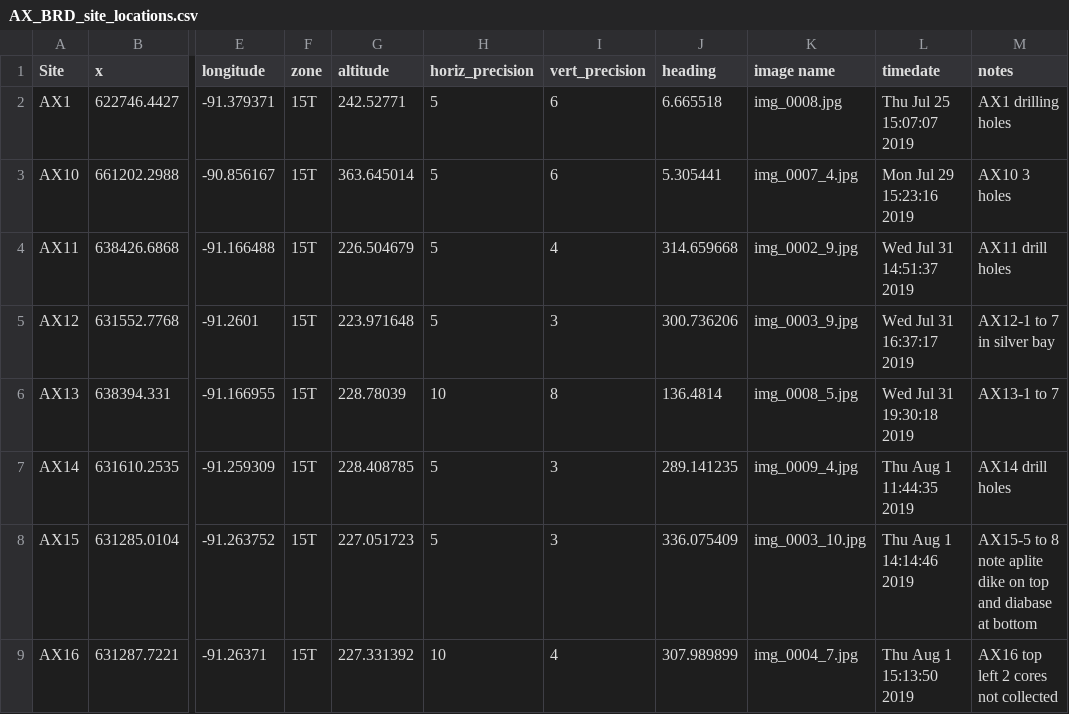
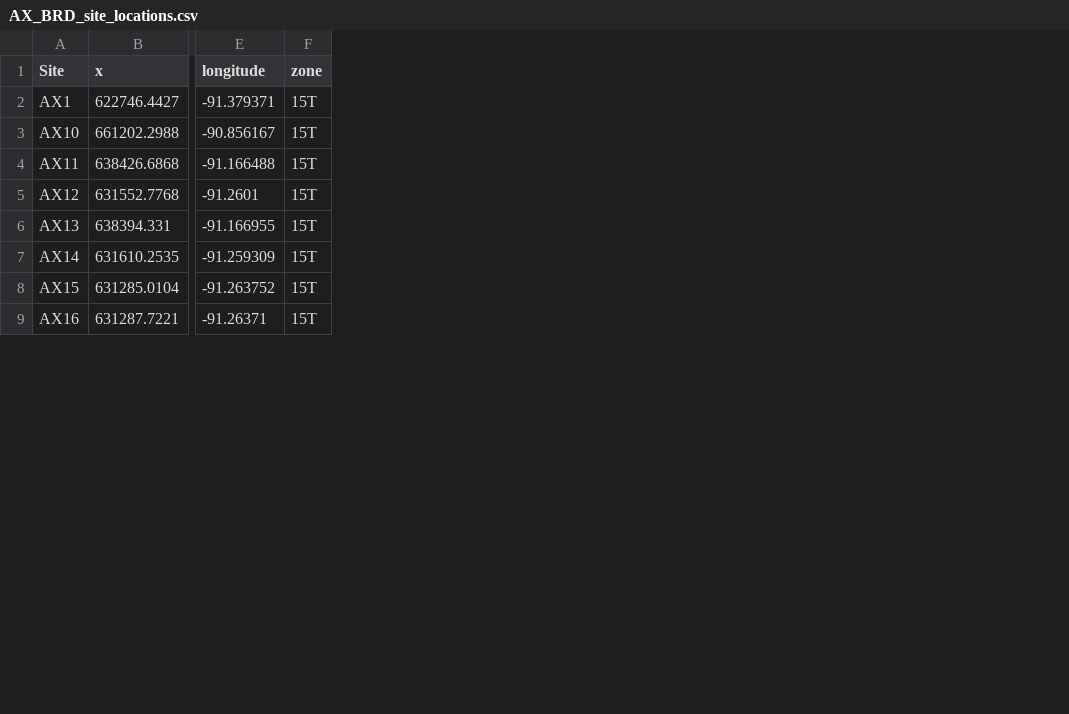
Before and after one commit to Swanson-Hysell-Group/2021_AX_BD, a CSV file: data/GIS/AX_BRD_site_locations.csv, drawn as a sheet; only a part is shown, gaps mark what is left out; the diff names each change by its address in the sheet, - before the commit and + after, or states it on an @@ line.

Commit message:
update for MagIC data verification and additional REE data table to be added to the proof.

```diff
--- a/data/GIS/AX_BRD_site_locations.csv
+++ b/data/GIS/AX_BRD_site_locations.csv
-column G (altitude), rows 2-9: 242.52771 | 363.645014 | 226.504679 | 223.971648 | 228.78039 | 228.408785 | 227.051723 | 227.331392
-column H (horiz_precision), rows 2-9: 5 | 5 | 5 | 5 | 10 | 5 | 5 | 10
-column I (vert_precision), rows 2-9: 6 | 6 | 4 | 3 | 8 | 3 | 3 | 4
-column J (heading), rows 2-9: 6.665518 | 5.305441 | 314.659668 | 300.736206 | 136.4814 | 289.141235 | 336.075409 | 307.989899
-column K (image name), rows 2-9: img_0008.jpg | img_0007_4.jpg | img_0002_9.jpg | img_0003_9.jpg | img_0008_5.jpg | img_0009_4.jpg | img_0003_10.jpg | img_0004_7.jpg
-column L (timedate), rows 2-9: Thu Jul 25 15:07:07 2019 | Mon Jul 29 15:23:16 2019 | Wed Jul 31 14:51:37 2019 | Wed Jul 31 16:37:17 2019 | Wed Jul 31 19:30:18 2019 | Thu Aug 1 11:44:35 2019 | Thu Aug 1 14:14:46 2019 | Thu Aug 1 15:13:50 2019
-column M (notes), rows 2-9: AX1 drilling holes | AX10 3 holes | AX11 drill holes | AX12-1 to 7 in silver bay | AX13-1 to 7 | AX14 drill holes | AX15-5 to 8 note aplite dike on top and diabase at bottom | AX16 top left 2 cores not collected
```
Also changed, not shown: 17 other files.
